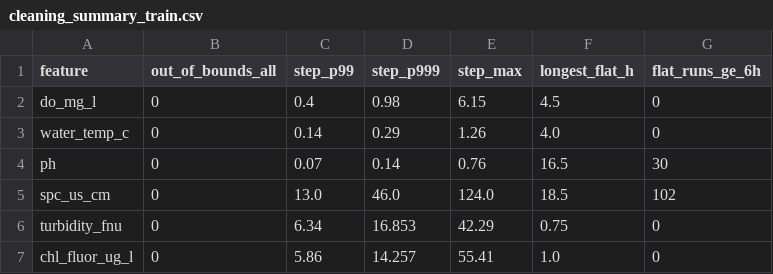
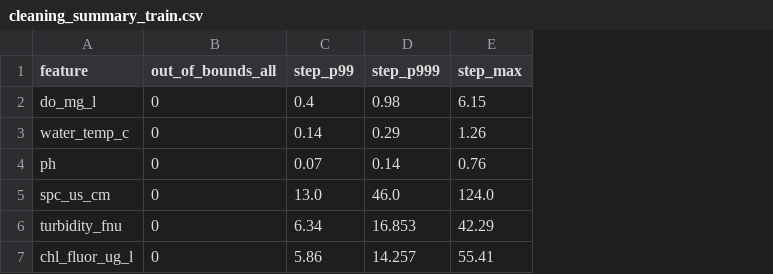
Before and after one commit to lvhoaa01/datn, a CSV file: artifacts/dataset/cleaning_summary_train.csv, drawn as a sheet; the diff names each change by its address in the sheet, - before the commit and + after, or states it on an @@ line.

```diff
--- a/artifacts/dataset/cleaning_summary_train.csv
+++ b/artifacts/dataset/cleaning_summary_train.csv
-column F (longest_flat_h), rows 2-7: 4.5 | 4.0 | 16.5 | 18.5 | 0.75 | 1.0
-column G (flat_runs_ge_6h), rows 2-7: 0 | 0 | 30 | 102 | 0 | 0
```
Also changed, not shown: artifacts/dataset/do_dynamics.csv, artifacts/dataset/monthly_dynamics.csv, 24 other files.
